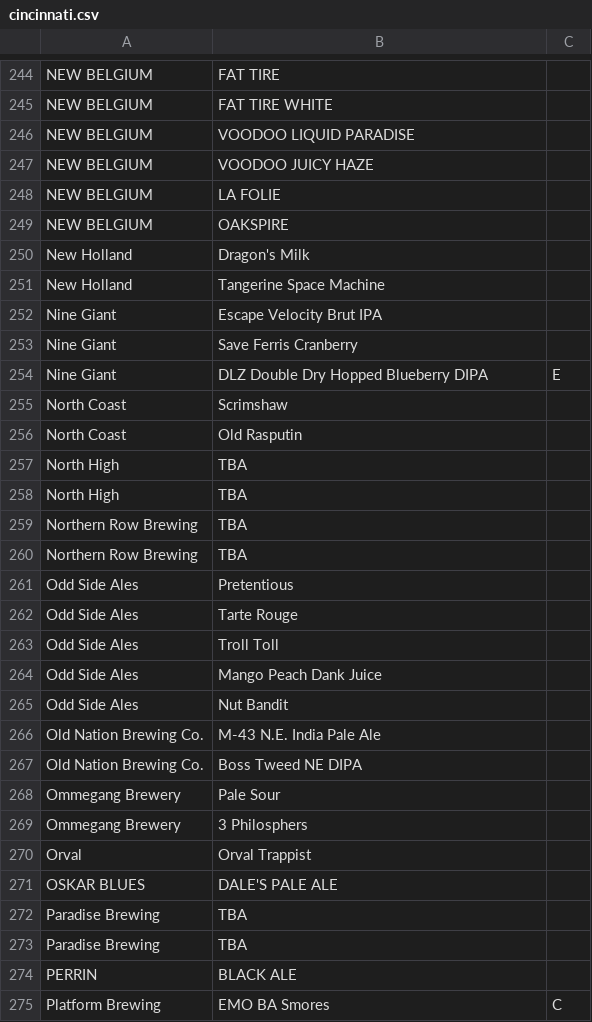
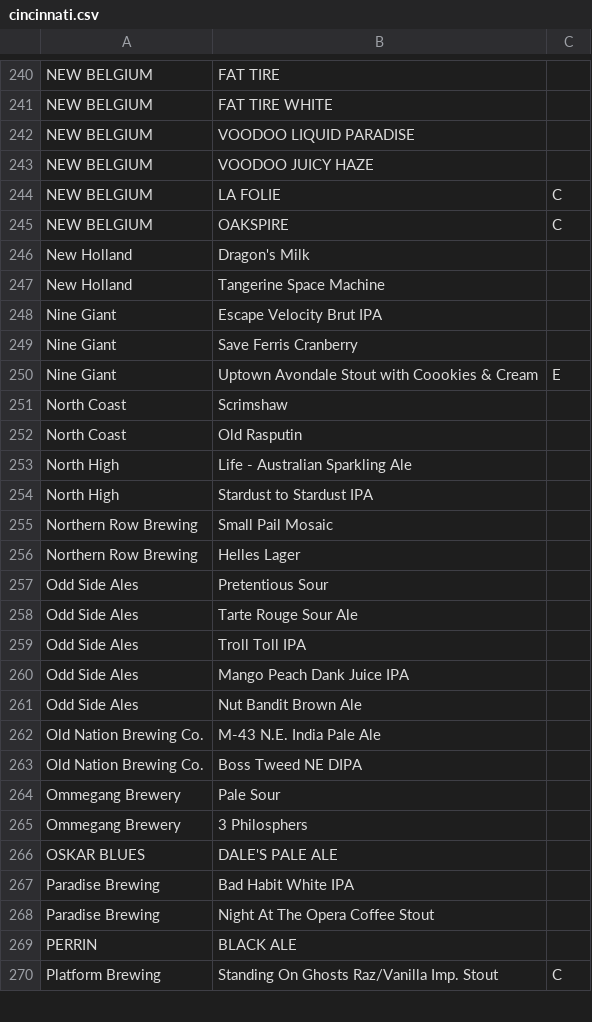
Before and after one commit to ericziegler/BeerfestMaster, a CSV file: BeerfestMaster/cincinnati.csv, drawn as a sheet; only a part is shown, gaps mark what is left out; the diff covers the shown part only.

```diff
--- a/BeerfestMaster/cincinnati.csv
+++ b/BeerfestMaster/cincinnati.csv
@@ -247,4 +243,4 @@ NEW BELGIUM,VOODOO LIQUID PARADISE,
 NEW BELGIUM,VOODOO JUICY HAZE,
-NEW BELGIUM,LA FOLIE,
-NEW BELGIUM,OAKSPIRE,
+NEW BELGIUM,LA FOLIE,C
+NEW BELGIUM,OAKSPIRE,C
 New Holland,Dragon's Milk,
@@ -253,14 +249,14 @@ Nine Giant,Escape Velocity Brut IPA,
 Nine Giant,Save Ferris Cranberry,
-Nine Giant,DLZ Double Dry Hopped Blueberry DIPA,E
+Nine Giant,Uptown Avondale Stout with Coookies & Cream,E
 North Coast,Scrimshaw,
 North Coast,Old Rasputin,
-North High,TBA,
-North High,TBA,
-Northern Row Brewing,TBA,
-Northern Row Brewing,TBA,
-Odd Side Ales,Pretentious,
-Odd Side Ales,Tarte Rouge,
-Odd Side Ales,Troll Toll,
-Odd Side Ales,Mango Peach Dank Juice,
-Odd Side Ales,Nut Bandit,
+North High,Life - Australian Sparkling Ale,
+North High,Stardust to Stardust IPA,
+Northern Row Brewing,Small Pail Mosaic,
+Northern Row Brewing,Helles Lager,
+Odd Side Ales,Pretentious Sour,
+Odd Side Ales,Tarte Rouge Sour Ale,
+Odd Side Ales,Troll Toll IPA,
+Odd Side Ales,Mango Peach Dank Juice IPA,
+Odd Side Ales,Nut Bandit Brown Ale,
 Old Nation Brewing Co.,M-43 N.E. India Pale Ale,
@@ -269,7 +265,6 @@ Ommegang Brewery,Pale Sour,
 Ommegang Brewery,3 Philosphers,
-Orval ,Orval Trappist ,
 OSKAR BLUES,DALE'S PALE ALE,
-Paradise Brewing,TBA,
-Paradise Brewing,TBA,
+Paradise Brewing,Bad Habit White IPA,
+Paradise Brewing,Night At The Opera Coffee Stout,
 PERRIN,BLACK ALE,
-Platform Brewing ,EMO BA Smores,C
+Platform Brewing,Standing On Ghosts Raz/Vanilla Imp. Stout,C
```
Also changed, not shown: 20 added rows, 17 removed rows and 76 edited cells elsewhere in this file, 3 other files.
